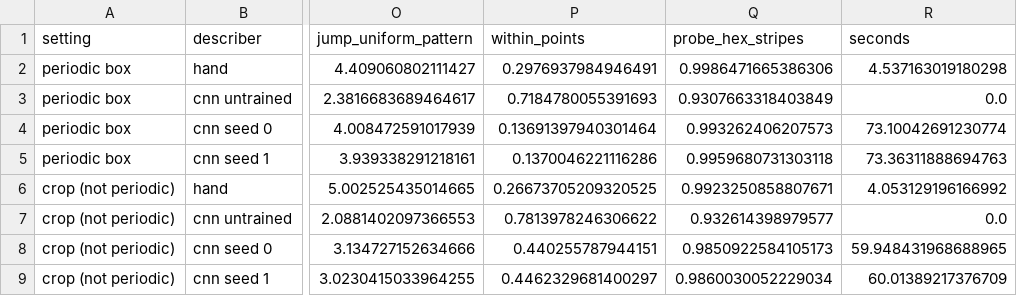
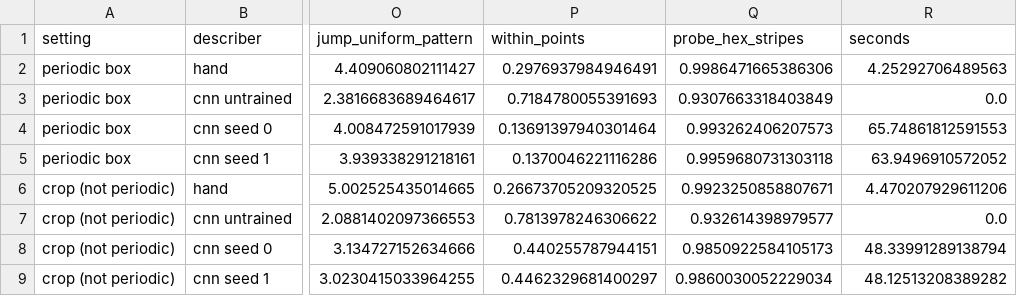
Before and after one commit to Lu-Dumoulin/PhaseWall, a CSV file: docs/comparison/comparison.csv, drawn as a sheet; only a part is shown, gaps mark what is left out; the diff names each change by its address in the sheet, - before the commit and + after, or states it on an @@ line.

```diff
--- a/docs/comparison/comparison.csv
+++ b/docs/comparison/comparison.csv
-R2 (seconds): 4.537163019180298
+R2 (seconds): 4.25292706489563
-R4 (seconds): 73.10042691230774
+R4 (seconds): 65.74861812591553
-R5 (seconds): 73.36311888694763
+R5 (seconds): 63.9496910572052
-R6 (seconds): 4.053129196166992
+R6 (seconds): 4.470207929611206
-R8 (seconds): 59.948431968688965
+R8 (seconds): 48.33991289138794
-R9 (seconds): 60.01389217376709
+R9 (seconds): 48.12513208389282
```
Also changed, not shown: docs/comparison/methods.csv, docs/comparison/training.csv, 57 other files.
